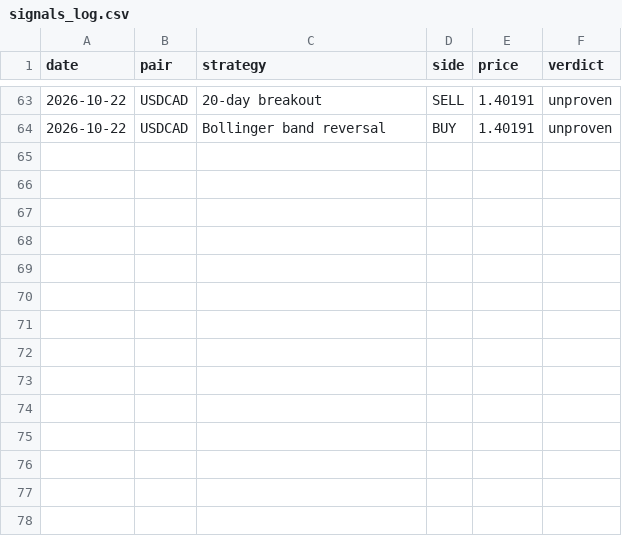
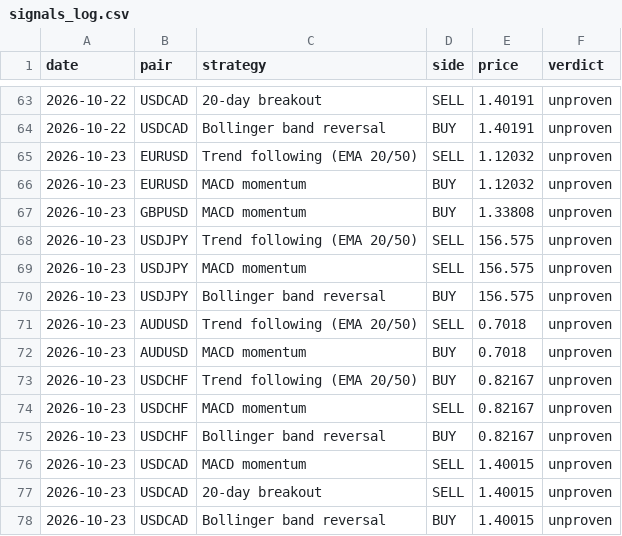
Before and after one commit to Lunzalu9239/forex-scanner, a CSV file: signals_log.csv, drawn as a sheet; only a part is shown, gaps mark what is left out; the diff names each change by its address in the sheet, - before the commit and + after, or states it on an @@ line.

```diff
--- a/signals_log.csv
+++ b/signals_log.csv
+row 65: 2026-10-23 | EURUSD | Trend following (EMA 20/50) | SELL | 1.12032 | unproven
+row 66: 2026-10-23 | EURUSD | MACD momentum | BUY | 1.12032 | unproven
+row 67: 2026-10-23 | GBPUSD | MACD momentum | BUY | 1.33808 | unproven
+row 68: 2026-10-23 | USDJPY | Trend following (EMA 20/50) | SELL | 156.575 | unproven
+row 69: 2026-10-23 | USDJPY | MACD momentum | SELL | 156.575 | unproven
+row 70: 2026-10-23 | USDJPY | Bollinger band reversal | BUY | 156.575 | unproven
+row 71: 2026-10-23 | AUDUSD | Trend following (EMA 20/50) | SELL | 0.7018 | unproven
+row 72: 2026-10-23 | AUDUSD | MACD momentum | BUY | 0.7018 | unproven
+row 73: 2026-10-23 | USDCHF | Trend following (EMA 20/50) | BUY | 0.82167 | unproven
+row 74: 2026-10-23 | USDCHF | MACD momentum | SELL | 0.82167 | unproven
+row 75: 2026-10-23 | USDCHF | Bollinger band reversal | BUY | 0.82167 | unproven
+row 76: 2026-10-23 | USDCAD | MACD momentum | SELL | 1.40015 | unproven
+row 77: 2026-10-23 | USDCAD | 20-day breakout | SELL | 1.40015 | unproven
+row 78: 2026-10-23 | USDCAD | Bollinger band reversal | BUY | 1.40015 | unproven
```
Also changed, not shown: 1 other file.
